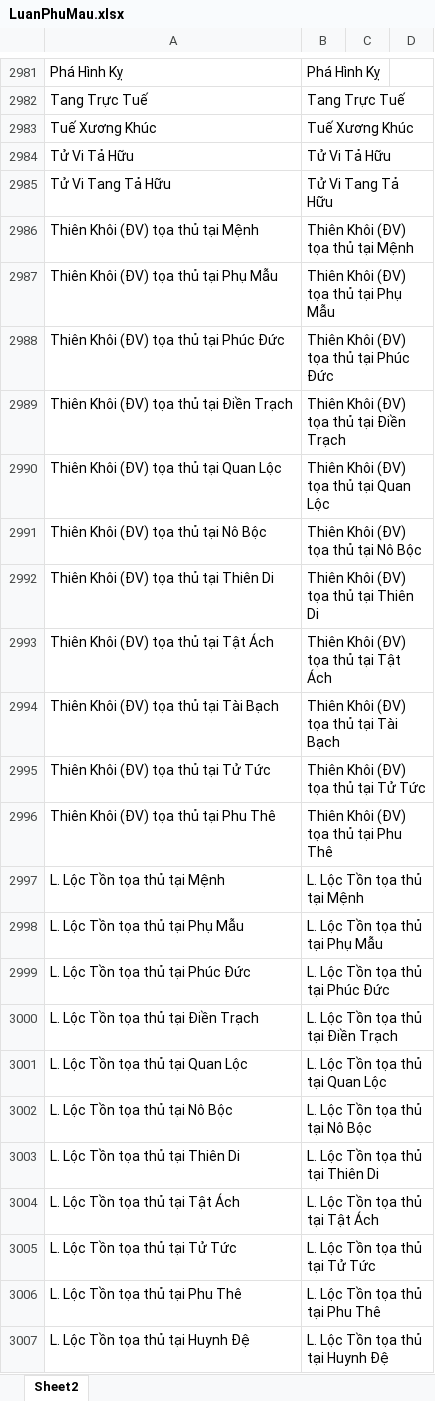
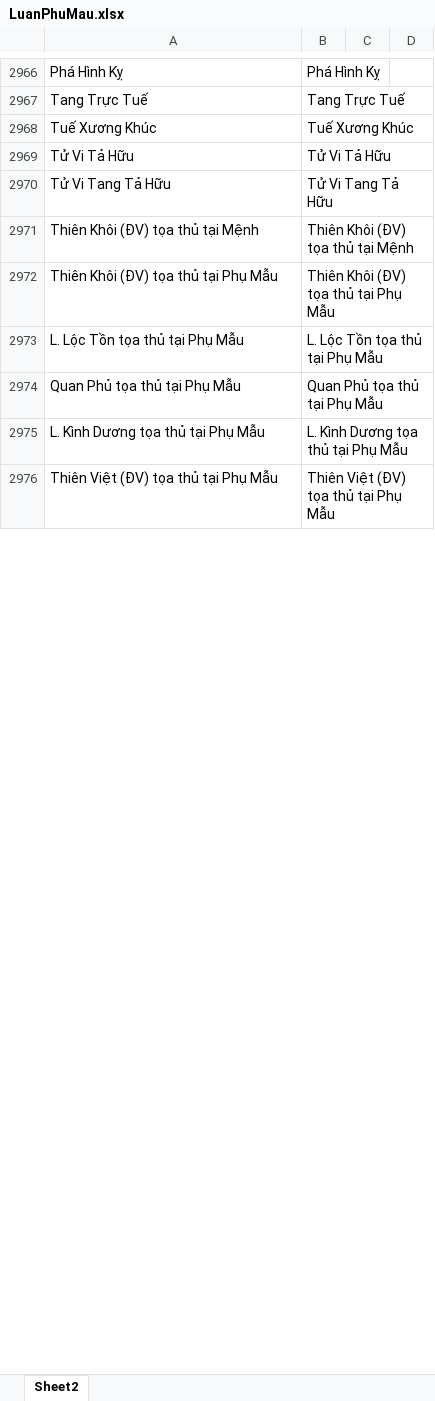
Before and after one commit to Donniehieu/LuanGiaiTuViBacPhai, an Excel workbook: LuanPhuMau.xlsx, sheet Sheet2, drawn as a sheet; only a part is shown, gaps mark what is left out; the shorter side is filled out with more unchanged rows; values as stored, in another font and other column widths than the file's, no borders; conditional formats not drawn; the diff covers the shown part only; the diff names each change by its address in the sheet, - before the commit and + after, or states it on an @@ line.

```diff
--- a/LuanPhuMau.xlsx (sheet Sheet2)
+++ b/LuanPhuMau.xlsx (sheet Sheet2)
-row 2988: Thiên Khôi (ĐV) tọa thủ tại Phúc Đức | Thiên Khôi (ĐV) tọa thủ tại Phúc Đức
-row 2989: Thiên Khôi (ĐV) tọa thủ tại Điền Trạch | Thiên Khôi (ĐV) tọa thủ tại Điền Trạch
-row 2990: Thiên Khôi (ĐV) tọa thủ tại Quan Lộc | Thiên Khôi (ĐV) tọa thủ tại Quan Lộc
-row 2991: Thiên Khôi (ĐV) tọa thủ tại Nô Bộc | Thiên Khôi (ĐV) tọa thủ tại Nô Bộc
-row 2992: Thiên Khôi (ĐV) tọa thủ tại Thiên Di | Thiên Khôi (ĐV) tọa thủ tại Thiên Di
-row 2993: Thiên Khôi (ĐV) tọa thủ tại Tật Ách | Thiên Khôi (ĐV) tọa thủ tại Tật Ách
-row 2994: Thiên Khôi (ĐV) tọa thủ tại Tài Bạch | Thiên Khôi (ĐV) tọa thủ tại Tài Bạch
-row 2995: Thiên Khôi (ĐV) tọa thủ tại Tử Tức | Thiên Khôi (ĐV) tọa thủ tại Tử Tức
-row 2996: Thiên Khôi (ĐV) tọa thủ tại Phu Thê | Thiên Khôi (ĐV) tọa thủ tại Phu Thê
-row 2997: L. Lộc Tồn tọa thủ tại Mệnh | L. Lộc Tồn tọa thủ tại Mệnh
-row 2999: L. Lộc Tồn tọa thủ tại Phúc Đức | L. Lộc Tồn tọa thủ tại Phúc Đức
-row 3000: L. Lộc Tồn tọa thủ tại Điền Trạch | L. Lộc Tồn tọa thủ tại Điền Trạch
-row 3001: L. Lộc Tồn tọa thủ tại Quan Lộc | L. Lộc Tồn tọa thủ tại Quan Lộc
-row 3002: L. Lộc Tồn tọa thủ tại Nô Bộc | L. Lộc Tồn tọa thủ tại Nô Bộc
-row 3003: L. Lộc Tồn tọa thủ tại Thiên Di | L. Lộc Tồn tọa thủ tại Thiên Di
-row 3004: L. Lộc Tồn tọa thủ tại Tật Ách | L. Lộc Tồn tọa thủ tại Tật Ách
-row 3005: L. Lộc Tồn tọa thủ tại Tử Tức | L. Lộc Tồn tọa thủ tại Tử Tức
-row 3006: L. Lộc Tồn tọa thủ tại Phu Thê | L. Lộc Tồn tọa thủ tại Phu Thê
-row 3007: L. Lộc Tồn tọa thủ tại Huynh Đệ | L. Lộc Tồn tọa thủ tại Huynh Đệ
```
Also changed, not shown: 155 removed rows and 53 edited cells elsewhere in this sheet, LuanMenh.xlsx.
